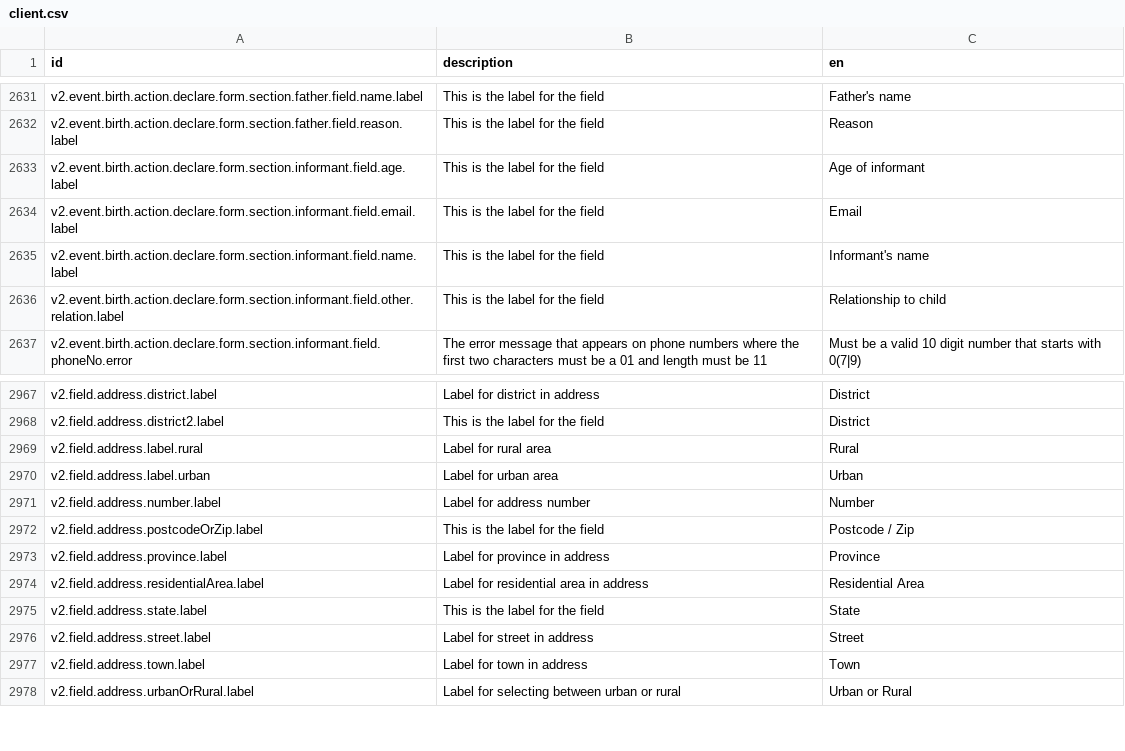
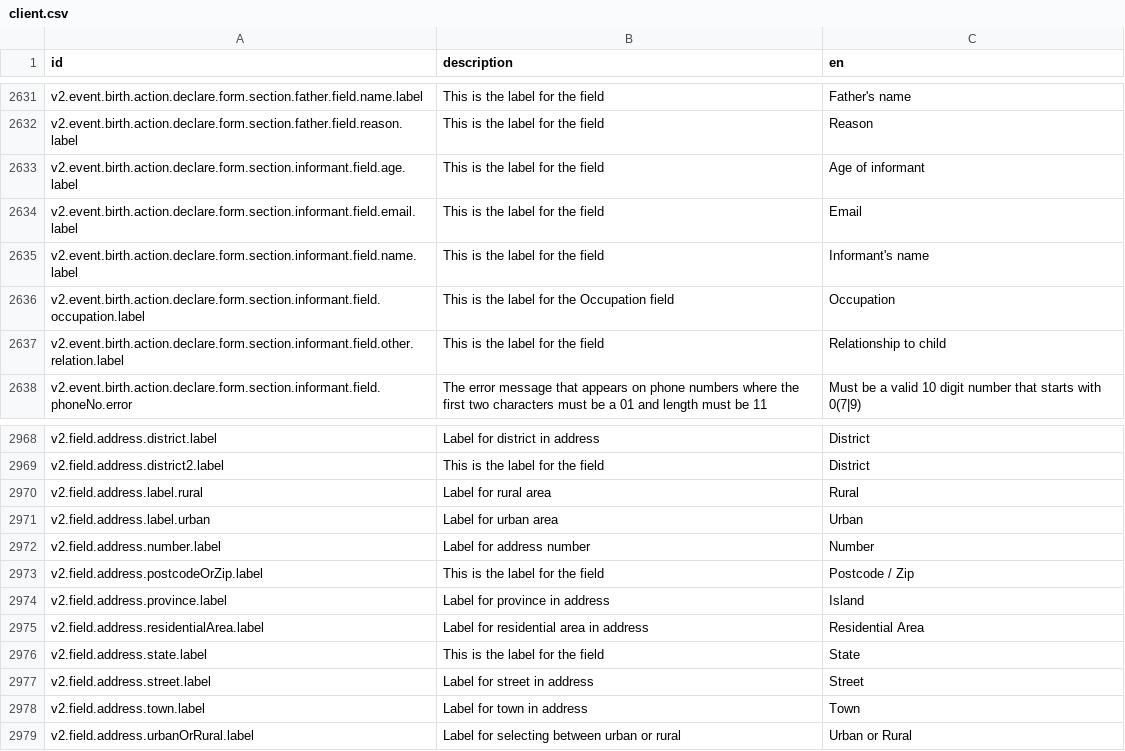
Before and after one commit to Aparnadeloitte/opencrvs-countryconfig-farajaland, a CSV file: src/translations/client.csv, drawn as a sheet; only a part is shown, gaps mark what is left out.

Commit message:
Informant form completed

```diff
--- a/src/translations/client.csv
+++ b/src/translations/client.csv
@@ -2638,2 +2638,3 @@ v2.event.birth.action.declare.form.section.informant.field.email.label,This is t
 v2.event.birth.action.declare.form.section.informant.field.name.label,This is the label for the field,Informant's name
+v2.event.birth.action.declare.form.section.informant.field.occupation.label,This is the label for the Occupation field,Occupation
 v2.event.birth.action.declare.form.section.informant.field.other.relation.label,This is the label for the field,Relationship to child
@@ -2975,3 +2976,3 @@ v2.field.address.number.label,Label for address number,Number
 v2.field.address.postcodeOrZip.label,This is the label for the field,Postcode / Zip
-v2.field.address.province.label,Label for province in address,Province
+v2.field.address.province.label,Label for province in address,Island
 v2.field.address.residentialArea.label,Label for residential area in address,Residential Area
```
Also changed, not shown: 1 other file.
